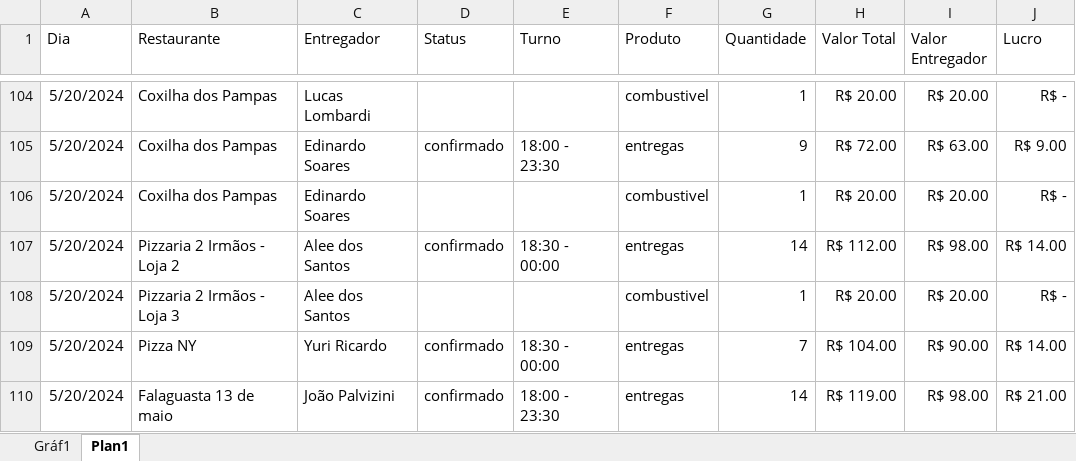
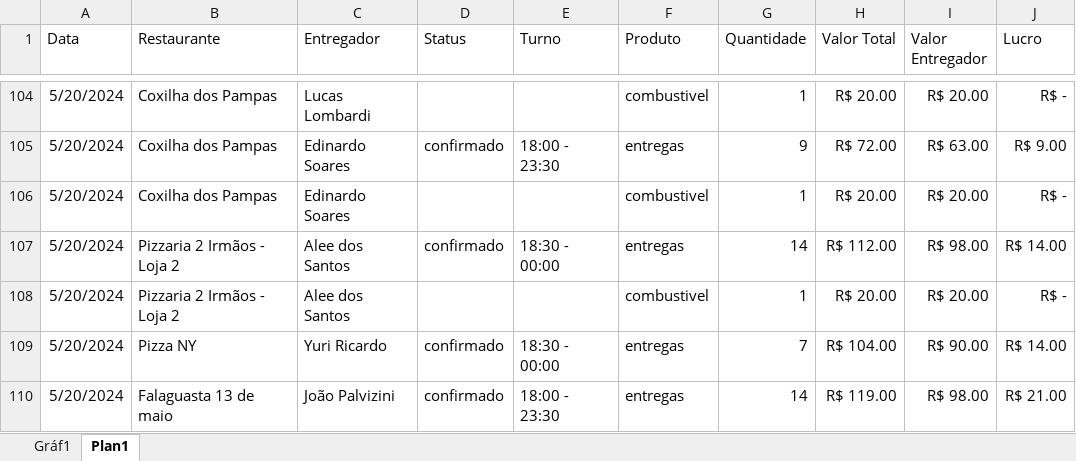
Before and after one commit to Vipires19/Projeto_comodoro, an Excel workbook: Pasta1.xlsx, sheet Plan1, drawn as a sheet; only a part is shown, gaps mark what is left out; values as stored, in another font and other column widths than the file's, no borders; the diff names each change by its address in the sheet, - before the commit and + after, or states it on an @@ line.

Commit message:
Update on comodoro.py and Pasta1.xlsx

```diff
--- a/Pasta1.xlsx (sheet Plan1)
+++ b/Pasta1.xlsx (sheet Plan1)
-A1: Dia
+A1: Data
-B108 (Restaurante): Pizzaria 2 Irmãos - Loja 3
+B108 (Restaurante): Pizzaria 2 Irmãos - Loja 2
```
Also changed, not shown: charts or pictures, 1 other file.
